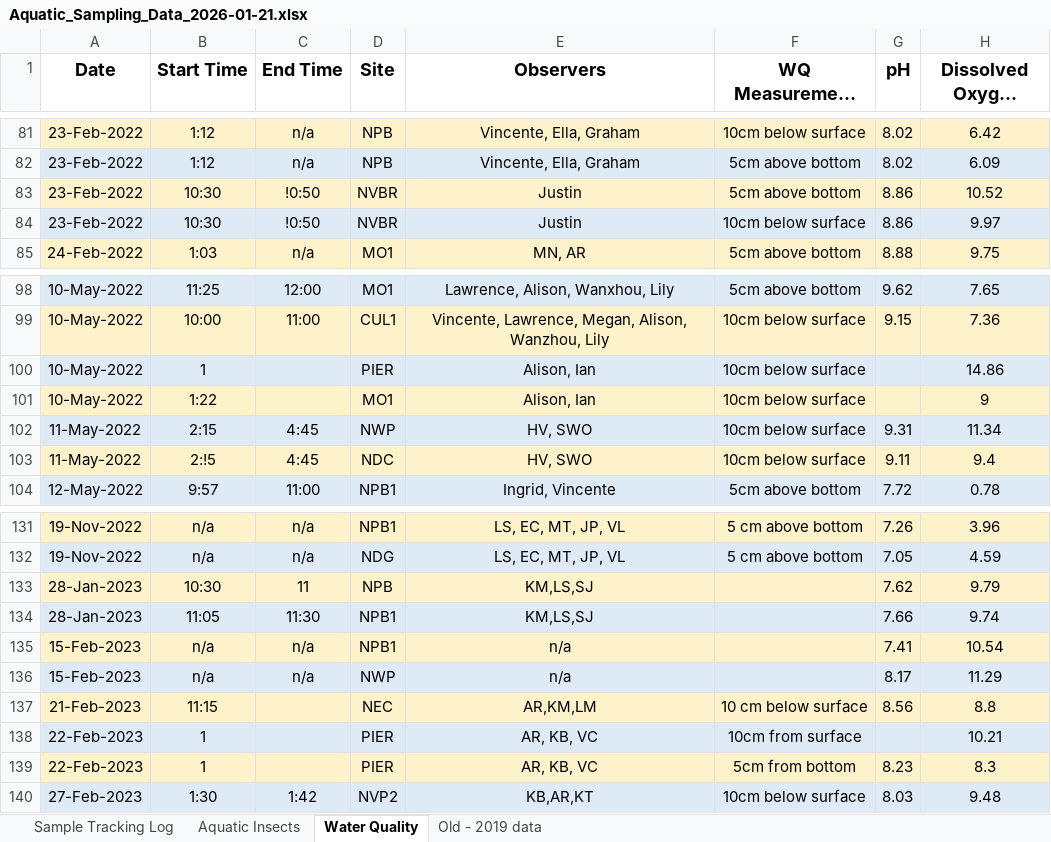
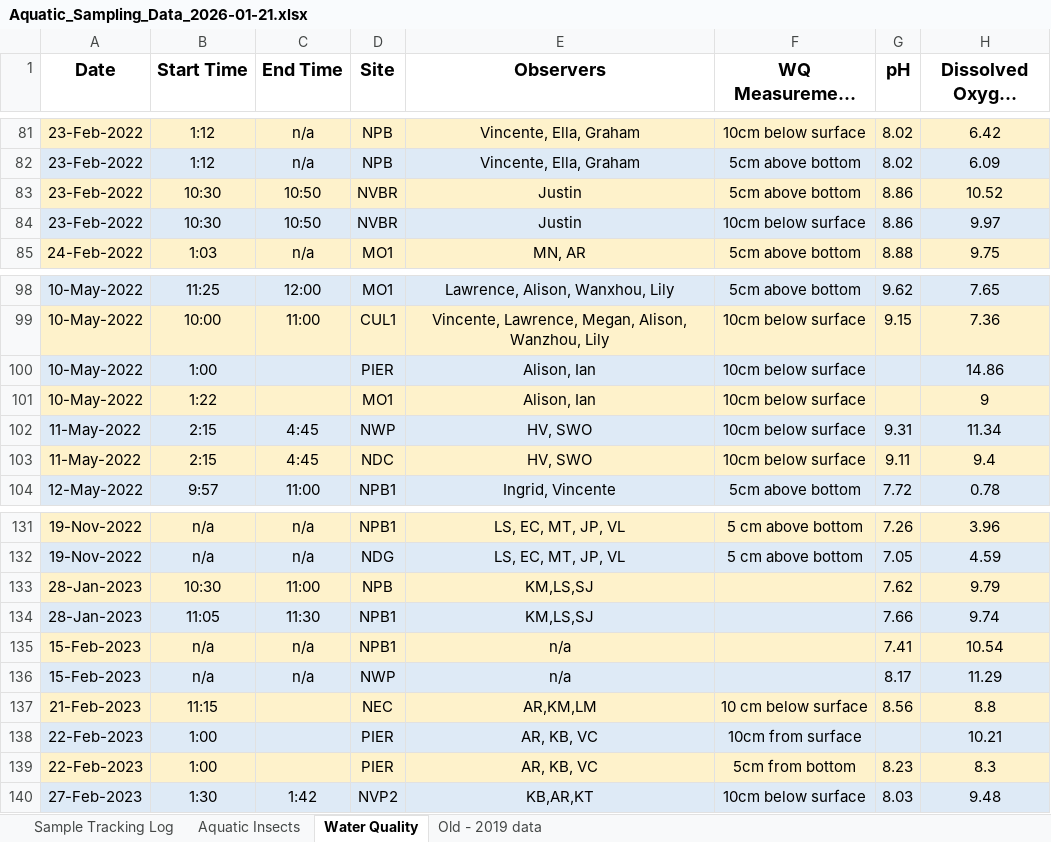
Before and after one commit to ccber-restoration/aquatic-invert-program, an Excel workbook: data/Aquatic_Sampling_Data_2026-01-21.xlsx, sheet Water Quality, drawn as a sheet; only a part is shown, gaps mark what is left out; long unchanged cells end in …; values as stored, in another font and other column widths than the file's, no borders; charts and pictures not drawn; the diff covers the shown part only; the diff names each change by its address in the sheet, - before the commit and + after, or states it on an @@ line.

Commit message:
redownloading... working on standardizing time formats

```diff
--- a/data/Aquatic_Sampling_Data_2026-01-21.xlsx (sheet Water Quality)
+++ b/data/Aquatic_Sampling_Data_2026-01-21.xlsx (sheet Water Quality)
-C83:C84 (End Time): !0:50
+C83:C84 (End Time): 10:50
-B100 (Start Time): 1
+B100 (Start Time): 1:00
-B103 (Start Time): 2:!5
+B103 (Start Time): 2:15
-C133 (End Time): 11
+C133 (End Time): 11:00
-B138:B139 (Start Time): 1
+B138:B139 (Start Time): 1:00
```
Also changed, not shown: 19 edited cells elsewhere in this sheet, sheet Sample Tracking Log, sheet Aquatic Insects.
